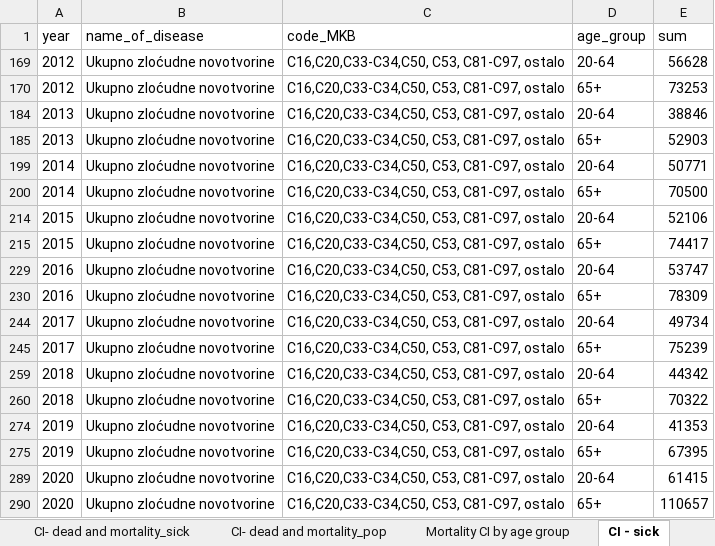
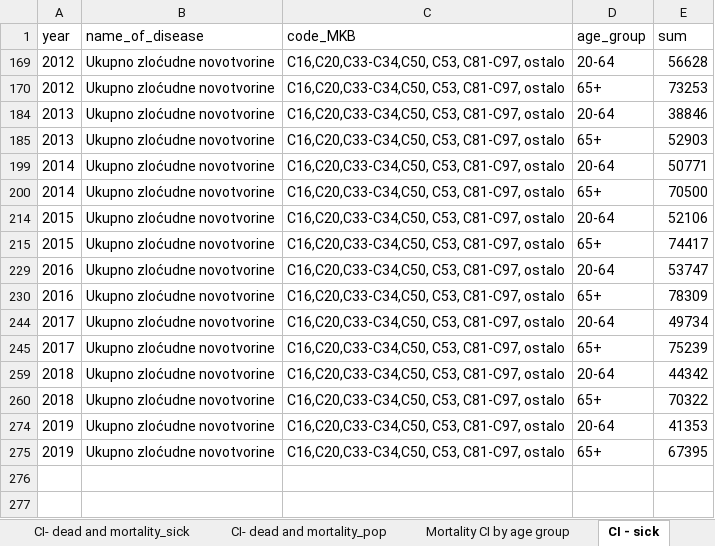
Before and after one commit to nparadina/Zavrsni-rad, an Excel workbook: aux data/HZJZ/Umrle osobe u Hrvatskoj/Umrle oboljele osobe ukupno.xlsx, sheet CI - sick, drawn as a sheet; values as stored, in another font and other column widths than the file's, no borders; table styles not drawn; the diff names each change by its address in the sheet, - before the commit and + after, or states it on an @@ line.

```diff
--- a/aux data/HZJZ/Umrle osobe u Hrvatskoj/Umrle oboljele osobe ukupno.xlsx (sheet CI - sick)
+++ b/aux data/HZJZ/Umrle osobe u Hrvatskoj/Umrle oboljele osobe ukupno.xlsx (sheet CI - sick)
@@ row 289 hidden: 2020 | Ukupno zloćudne novotvorine | C16,C20,C33-C34,C50, C53, C81-C97, ostalo | 20-64 | 61415 @@
@@ row 290 hidden: 2020 | Ukupno zloćudne novotvorine | C16,C20,C33-C34,C50, C53, C81-C97, ostalo | 65+ | 110657 @@
```
Also changed, not shown: Prevalencija_Srednja_vrijednost.xlsx, aux data/Prevalencija po godini, bolesti i dobnoj skupini/Broj umrli po bolestima po dobnim skupinama aprokisimacija.xlsx, 3 other files.
